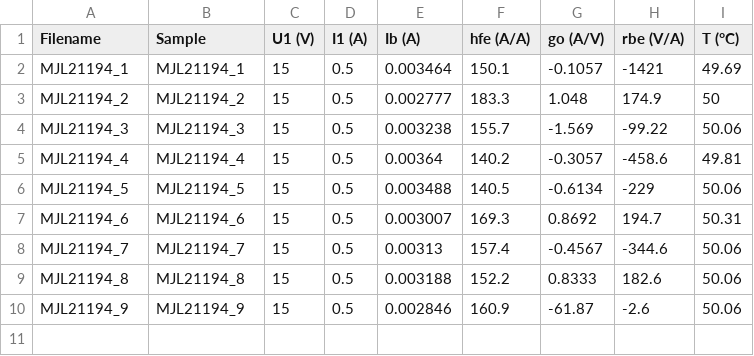
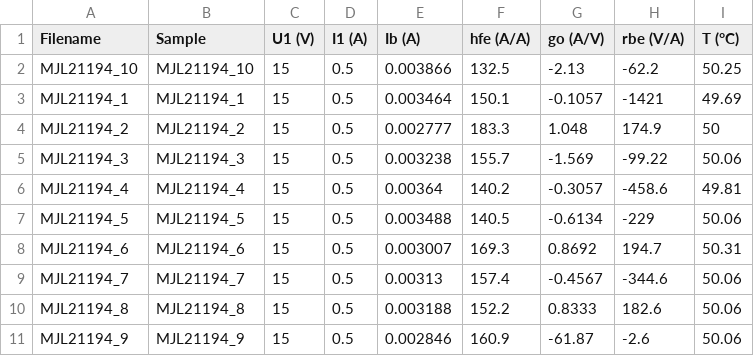
Before and after one commit to mbrennwa/curvetracedata, a CSV file: MJL21194/parameters.csv, drawn as a sheet; the diff names each change by its address in the sheet, - before the commit and + after, or states it on an @@ line.

```diff
--- a/MJL21194/parameters.csv
+++ b/MJL21194/parameters.csv
+row 2: MJL21194_10 | MJL21194_10 | 15 | 0.5 | 0.003866 | 132.5 | -2.13 | -62.2 | 50.25
```
Also changed, not shown: MJL21194/curvematch.csv, 38 other files.
